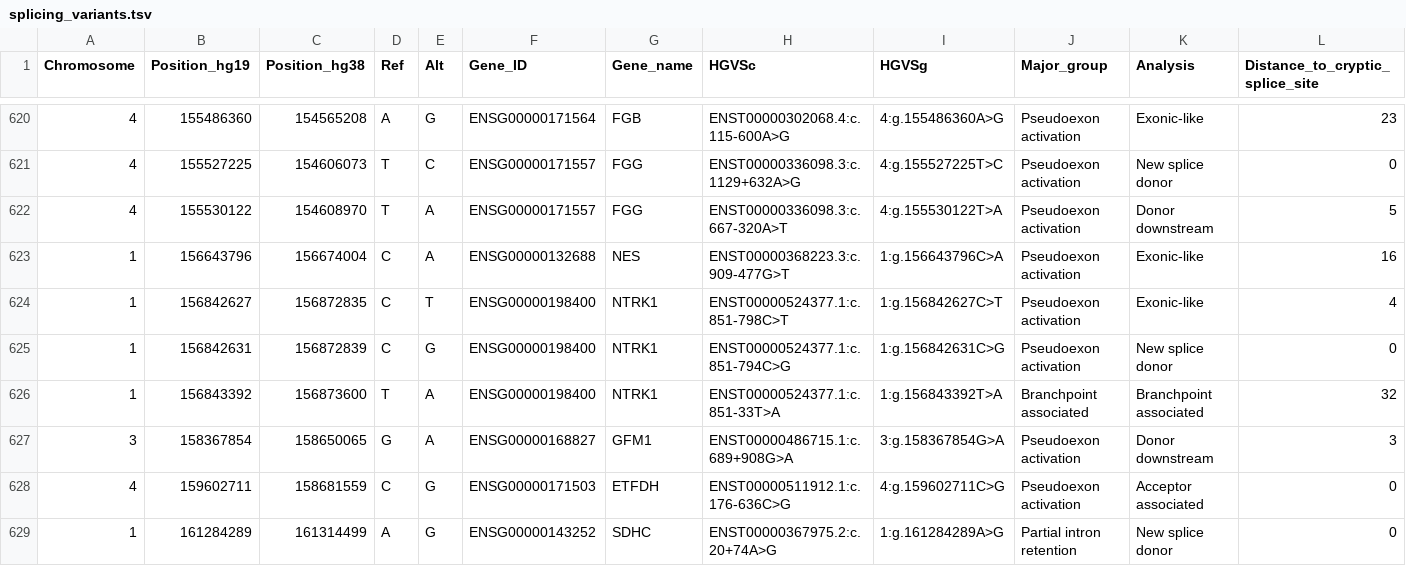
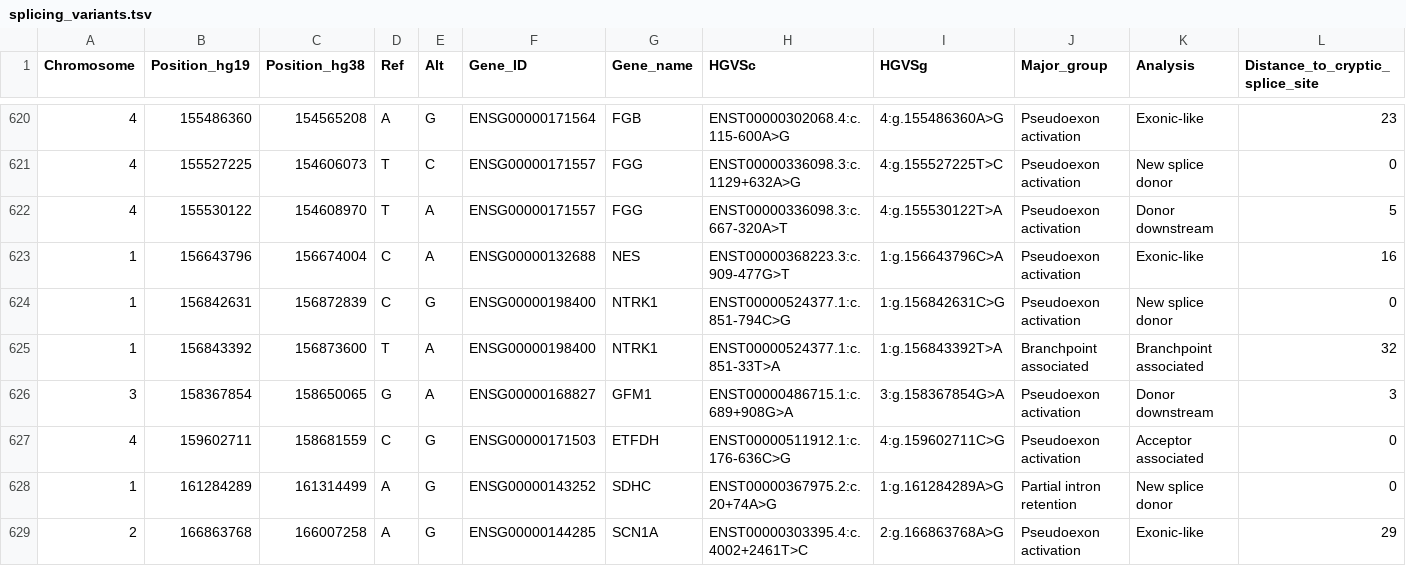
Before and after one commit to PedroBarbosa/DeepIntronic_Benchmark, a TSV file: data/splicing_altering/splicing_variants.tsv, drawn as a sheet; only a part is shown, gaps mark what is left out; the shorter side is filled out with more unchanged rows; rows hold the shown columns only; the diff names each change by its address in the sheet, - before the commit and + after, or states it on an @@ line.

Commit message:
Exclude 1 exonic-like variant from Keegan's dataset

```diff
--- a/data/splicing_altering/splicing_variants.tsv
+++ b/data/splicing_altering/splicing_variants.tsv
-row 624: 1 | 156842627 | 156872835 | C | T | ENSG00000198400 | NTRK1 | ENST00000524377.1:c.851-798C>T | 1:g.156842627C>T | Pseudoexon activation | Exonic-like | 4
```
Also changed, not shown: data/splicing_altering/per_category/pseudoexon_activation/exonic_like/precomputed_vs_spliceAI_lookup/individual_predictions.tsv, data/splicing_altering/per_category/pseudoexon_activation/exonic_like/precomputed_vs_spliceAI_lookup/individual_predictions_raw_scores.tsv, 11 other files.
